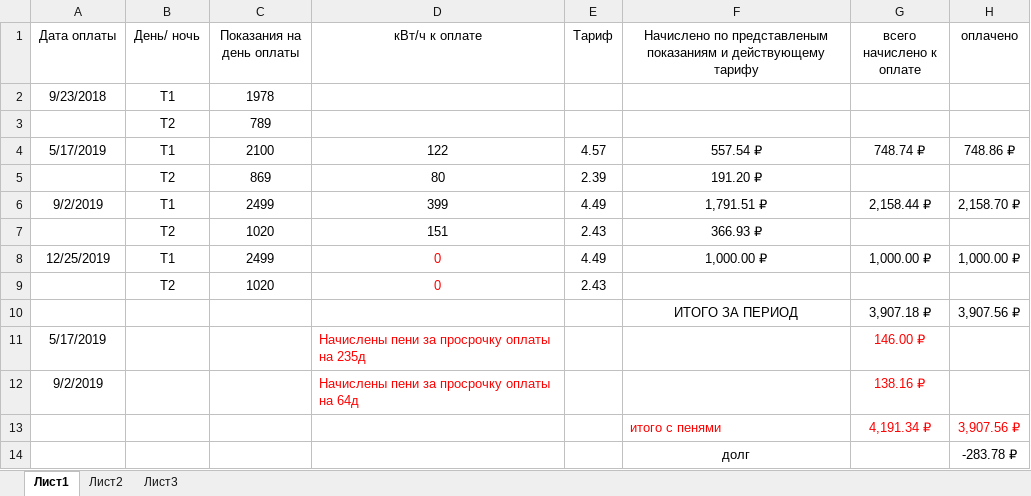
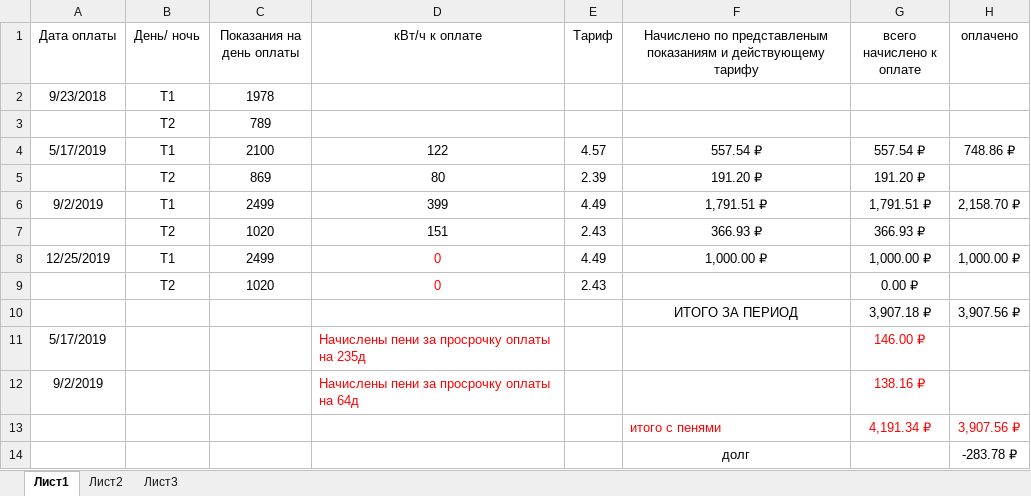
Before and after one commit to slimexpert/slimexpert.github.io, an Excel workbook: sputnik/personal/ee/16ee.xlsx, sheet Лист1, drawn as a sheet; values as stored, in another font and other column widths than the file's, no borders; the diff names each change by its address in the sheet, - before the commit and + after, or states it on an @@ line.

Commit message:
Update 16ee.xlsx

```diff
--- a/sputnik/personal/ee/16ee.xlsx (sheet Лист1)
+++ b/sputnik/personal/ee/16ee.xlsx (sheet Лист1)
-G4 (всего начислено к оплате): 748.74 ₽
+G4 (всего начислено к оплате): 557.54 ₽
-G5 (всего начислено к оплате): (empty)
+G5 (всего начислено к оплате): 191.20 ₽
-G6 (всего начислено к оплате): 2,158.44 ₽
+G6 (всего начислено к оплате): 1,791.51 ₽
-G7 (всего начислено к оплате): (empty)
+G7 (всего начислено к оплате): 366.93 ₽
-G9 (всего начислено к оплате): (empty)
+G9 (всего начислено к оплате): 0.00 ₽
```
Also changed, not shown: formulas that keep their value.
